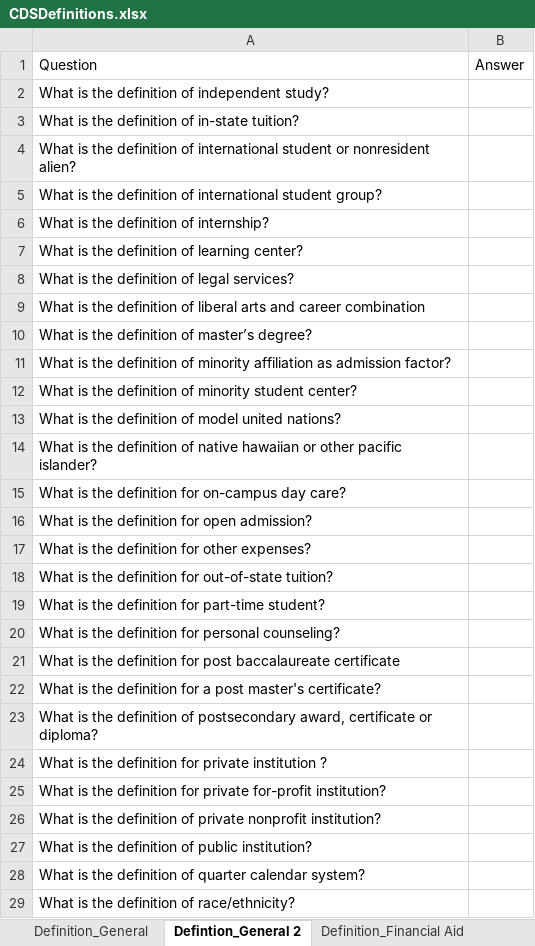
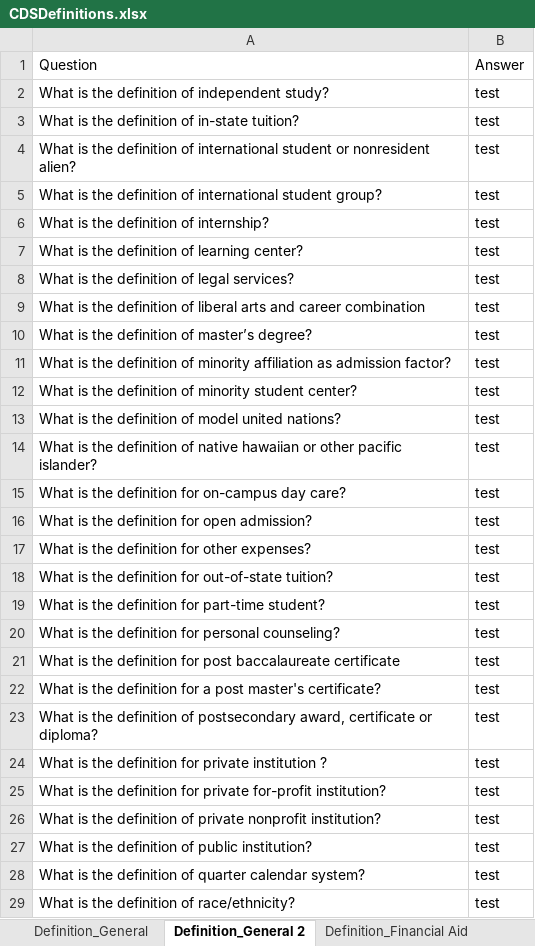
Before and after one commit to rhit-dingb/rhit_IRPA_2023, an Excel workbook: NewCDSDataFromClient/CDSDefinitions.xlsx, sheet Definition_General 2, drawn as a sheet; only a part is shown; values as stored, in another font and other column widths than the file's, no borders; the diff covers the shown part only; the diff names each change by its address in the sheet, - before the commit and + after, or states it on an @@ line.

```diff
--- a/NewCDSDataFromClient/CDSDefinitions.xlsx (sheet Definition_General 2)
+++ b/NewCDSDataFromClient/CDSDefinitions.xlsx (sheet Definition_General 2)
-sheet tab: Defintion_General 2
+sheet tab: Definition_General 2
-B2:B29: (empty)
+B2:B29: test
```
Also changed, not shown: 29 edited cells elsewhere in this sheet, sheet Definition_General, sheet Definition_Financial Aid, 8 other files.
